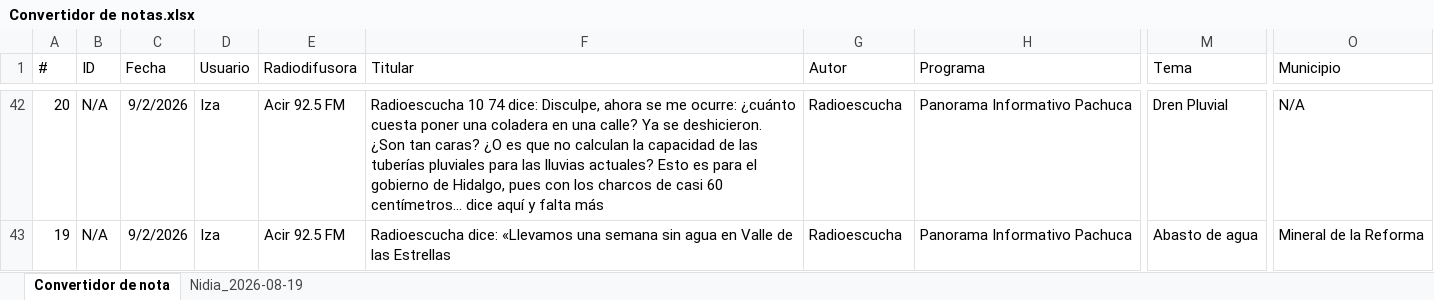
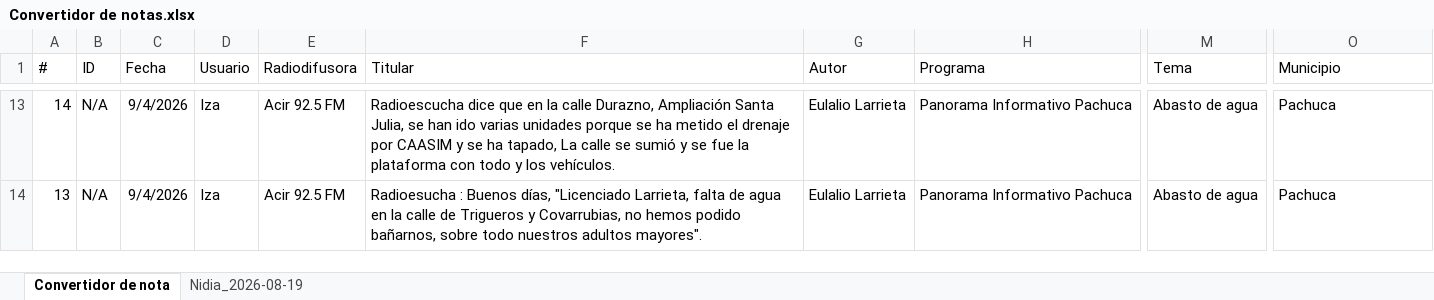
Before and after one commit to thelonious9/ReporteRadio, an Excel workbook: Convertidor de notas.xlsx, sheet Convertidor de nota, drawn as a sheet; only a part is shown, gaps mark what is left out; values as stored, in another font and other column widths than the file's, no borders; table styles not drawn; addresses are those after the commit; the diff covers the shown part only; the diff names each change by its address in the sheet, - before the commit and + after, or states it on an @@ line.

Commit message:
Reporte radio a medias

```diff
--- a/Convertidor de notas.xlsx (sheet Convertidor de nota)
+++ b/Convertidor de notas.xlsx (sheet Convertidor de nota)
-A13 (#): 20
+A13 (#): 14
-C13:C14 (Fecha): 9/2/2026
+C13:C14 (Fecha): 9/4/2026
-F13 (Titular): Radioescucha 10 74 dice: Disculpe, ahora se me ocurre: ¿cuánto cuesta poner una coladera en una calle? Ya se deshicieron. ¿Son tan caras? ¿O es que no calculan la capacidad de las tuberías pluviales para las lluvias actuales? Esto es para el gobierno de Hidalgo, pues con los charcos de casi 60 centímetros... dice aquí y falta más
+F13 (Titular): Radioescucha dice que en la calle Durazno, Ampliación Santa Julia, se han ido varias unidades porque se ha metido el drenaje por CAASIM y se ha tapado, La calle se sumió y se fue la plataforma con todo y los vehículos.
-G13:G14 (Autor): Radioescucha
+G13:G14 (Autor): Eulalio Larrieta
-M13 (Tema): Dren Pluvial
+M13 (Tema): Abasto de agua
-O13 (Municipio): N/A
+O13 (Municipio): Pachuca
-A14 (#): 19
+A14 (#): 13
-F14 (Titular): Radioescucha dice: «Llevamos una semana sin agua en Valle de las Estrellas
+F14 (Titular): Radioesucha : Buenos días, "Licenciado Larrieta, falta de agua en la calle de Trigueros y Covarrubias, no hemos podido bañarnos, sobre todo nuestros adultos mayores".
-O14 (Municipio): Mineral de la Reforma
+O14 (Municipio): Pachuca
```
Also changed, not shown: 10 added rows, 30 removed rows and 130 edited cells elsewhere in this sheet, sheet Nidia_2026-08-19, 1 other file.
